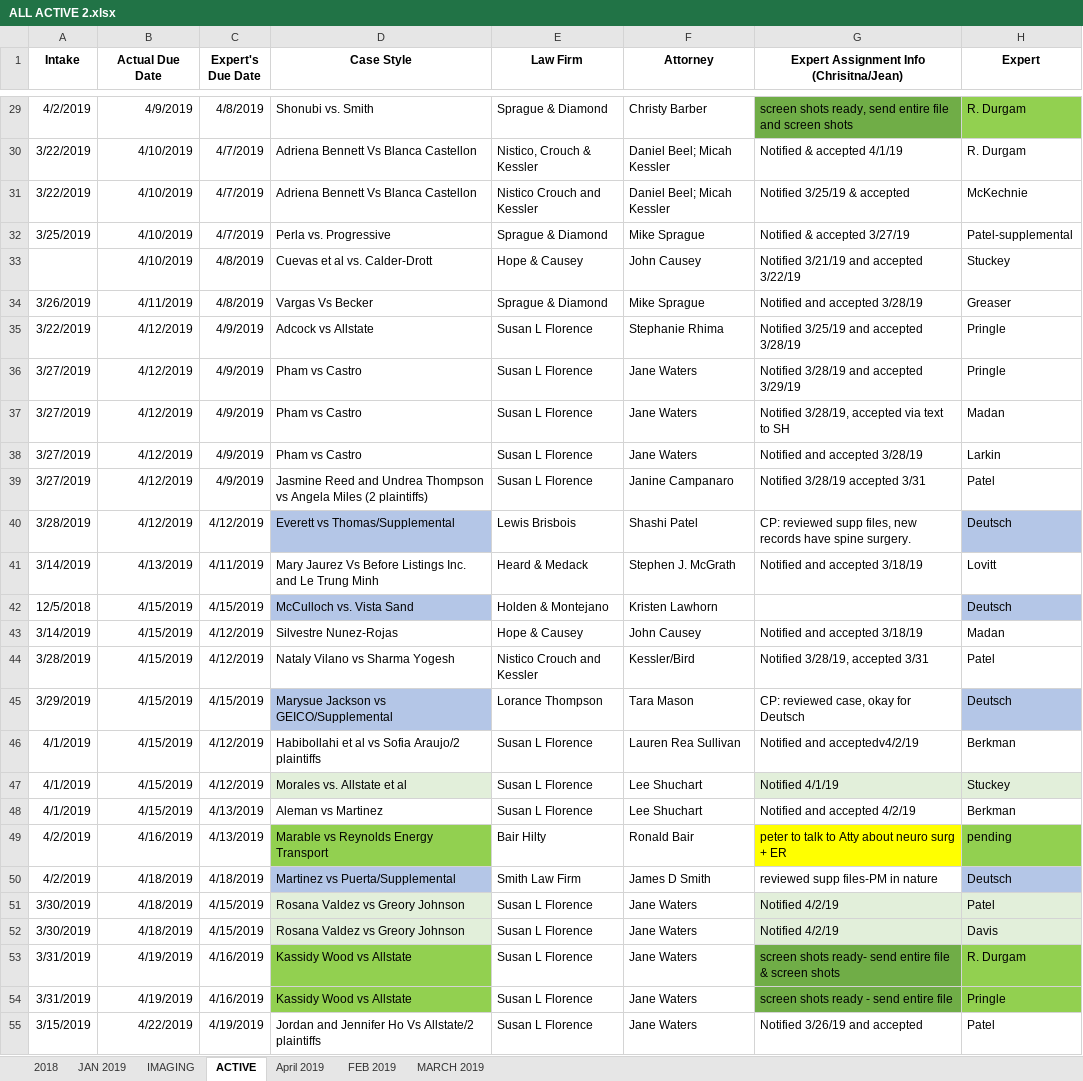
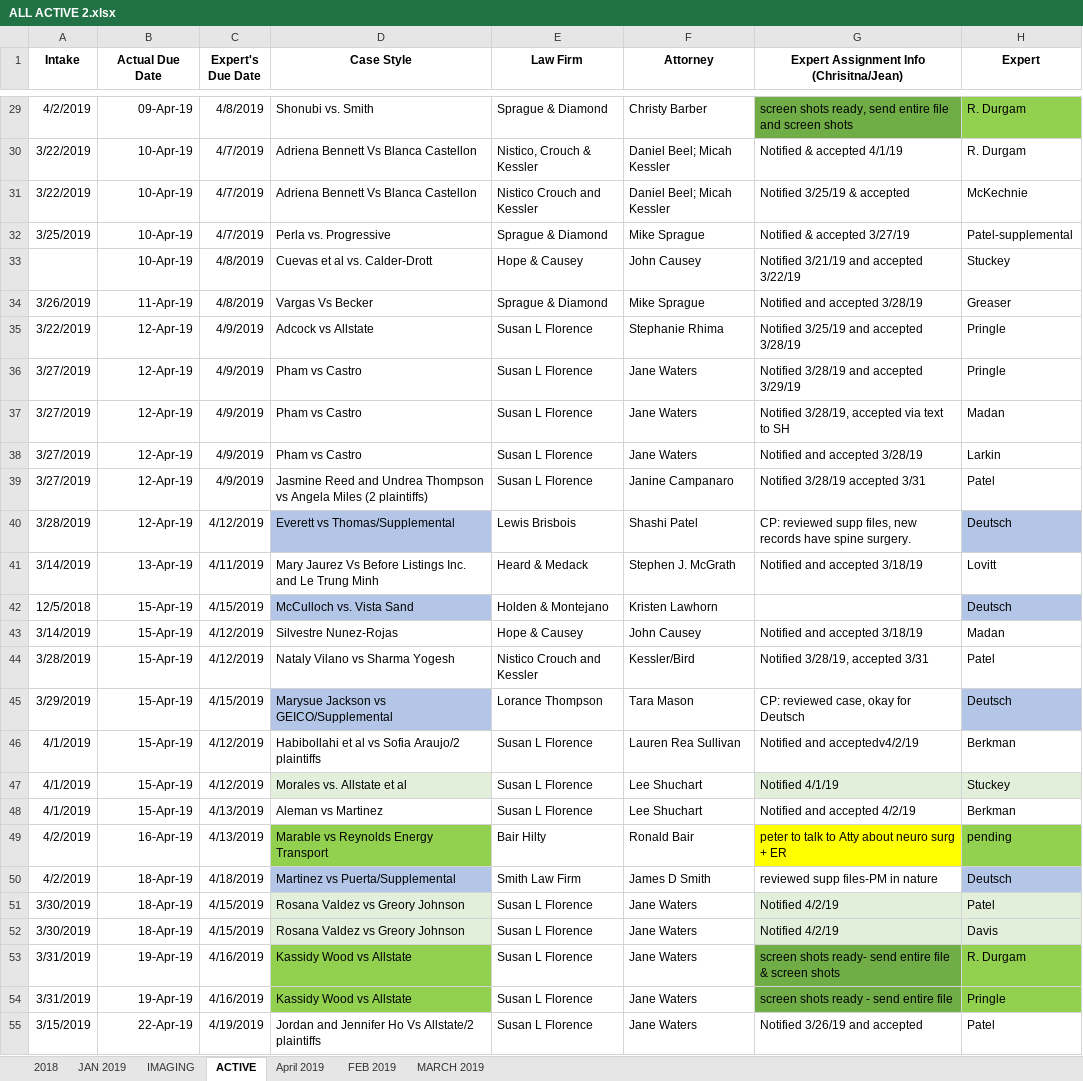
Before and after one commit to chelsme/dashboard, an Excel workbook: ALL ACTIVE 2.xlsx, sheet ACTIVE, drawn as a sheet; only a part is shown, gaps mark what is left out; values as stored, in another font and other column widths than the file's, no borders; the diff covers the shown part only; the diff names each change by its address in the sheet, - before the commit and + after, or states it on an @@ line.

```diff
--- a/ALL ACTIVE 2.xlsx (sheet ACTIVE)
+++ b/ALL ACTIVE 2.xlsx (sheet ACTIVE)
-B29 (Actual Due Date): 4/9/2019
+B29 (Actual Due Date): 09-Apr-19
-B30:B33 (Actual Due Date): 4/10/2019
+B30:B33 (Actual Due Date): 10-Apr-19
-B34 (Actual Due Date): 4/11/2019
+B34 (Actual Due Date): 11-Apr-19
-B35:B40 (Actual Due Date): 4/12/2019
+B35:B40 (Actual Due Date): 12-Apr-19
-B41 (Actual Due Date): 4/13/2019
+B41 (Actual Due Date): 13-Apr-19
-B42:B48 (Actual Due Date): 4/15/2019
+B42:B48 (Actual Due Date): 15-Apr-19
-B49 (Actual Due Date): 4/16/2019
+B49 (Actual Due Date): 16-Apr-19
-B50:B52 (Actual Due Date): 4/18/2019
+B50:B52 (Actual Due Date): 18-Apr-19
-B53:B54 (Actual Due Date): 4/19/2019
+B53:B54 (Actual Due Date): 19-Apr-19
-B55 (Actual Due Date): 4/22/2019
+B55 (Actual Due Date): 22-Apr-19
```
Also changed, not shown: 45 edited cells elsewhere in this sheet, 6 other files.
